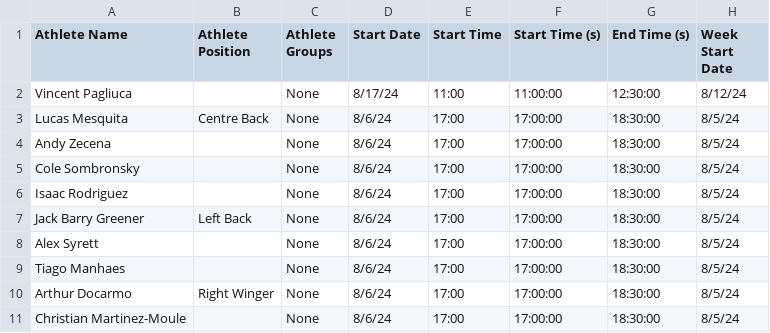
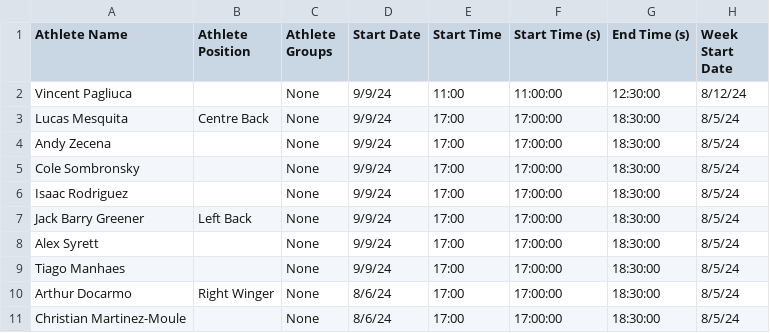
Before and after one commit to Deny461/Player-Readiness, a CSV file: Player Data/U15 MLS Next_PD_Data.csv, drawn as a sheet; only a part is shown; the diff names each change by its address in the sheet, - before the commit and + after, or states it on an @@ line.

Commit message:
Add files via upload

```diff
--- a/Player Data/U15 MLS Next_PD_Data.csv
+++ b/Player Data/U15 MLS Next_PD_Data.csv
-D2 (Start Date): 8/17/24
+D2 (Start Date): 9/9/24
-D3:D9 (Start Date): 8/6/24
+D3:D9 (Start Date): 9/9/24
```
